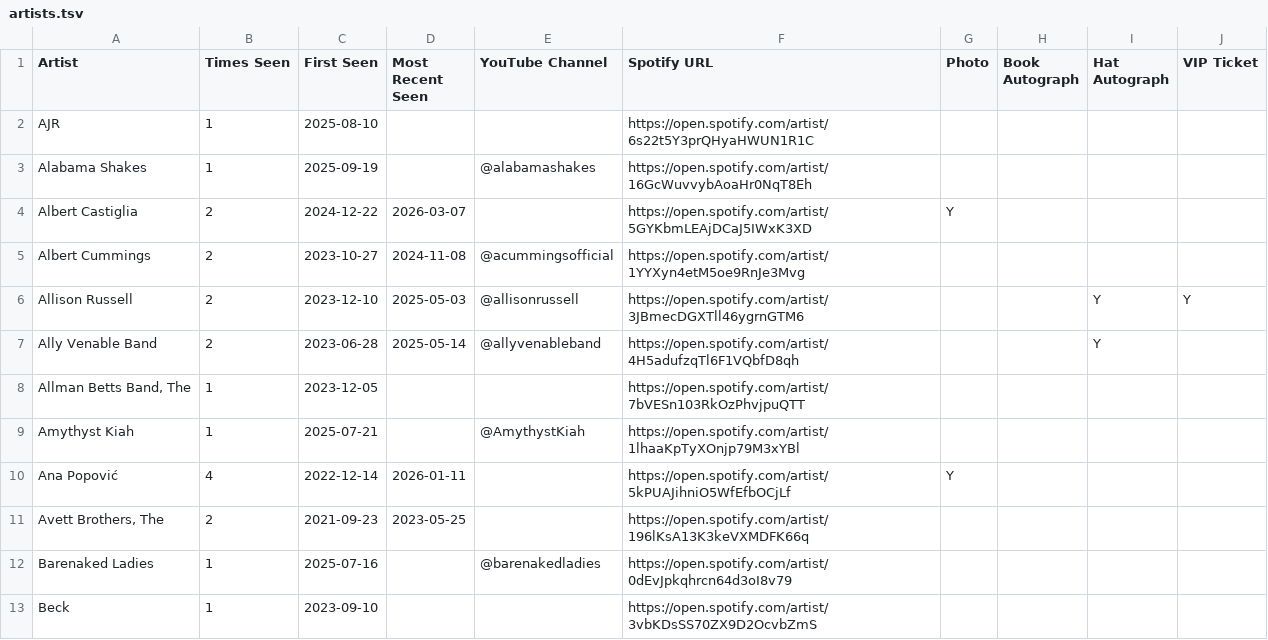
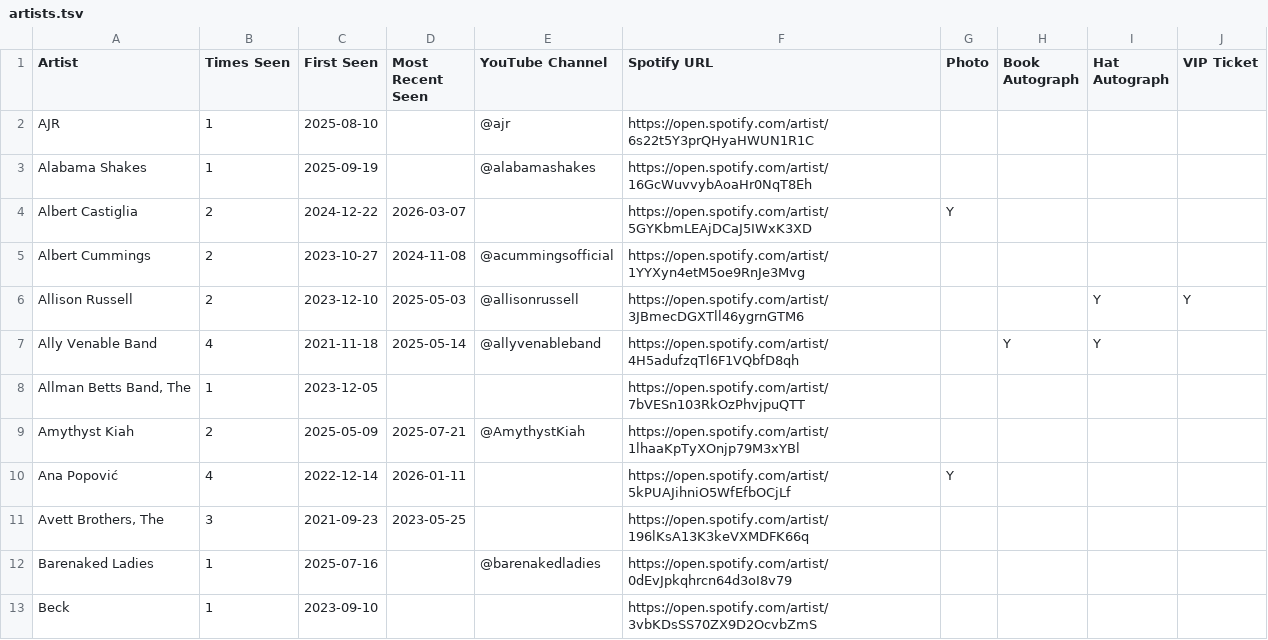
Before and after one commit to dan2bit/songs-for-my-funeral, a TSV file: live-shows/artists.tsv, drawn as a sheet; only a part is shown; the diff covers the shown part only.

```diff
--- a/live-shows/artists.tsv
+++ b/live-shows/artists.tsv
@@ -1,3 +1,3 @@
 Artist	Times Seen	First Seen	Most Recent Seen	YouTube Channel	Spotify URL	Photo	Book Autograph	Hat Autograph	VIP Ticket
-AJR	1	2025-08-10			https://open.spotify.com/artist/6s22t5Y3prQHyaHWUN1R1C				
+AJR	1	2025-08-10		@ajr	https://open.spotify.com/artist/6s22t5Y3prQHyaHWUN1R1C				
 Alabama Shakes	1	2025-09-19		@alabamashakes	https://open.spotify.com/artist/16GcWuvvybAoaHr0NqT8Eh				
@@ -6,7 +6,7 @@ Albert Cummings	2	2023-10-27	2024-11-08	@acummingsofficial	https://open.spotify.
 Allison Russell	2	2023-12-10	2025-05-03	@allisonrussell	https://open.spotify.com/artist/3JBmecDGXTll46ygrnGTM6			Y	Y
-Ally Venable Band	2	2023-06-28	2025-05-14	@allyvenableband	https://open.spotify.com/artist/4H5adufzqTl6F1VQbfD8qh			Y	
+Ally Venable Band	4	2021-11-18	2025-05-14	@allyvenableband	https://open.spotify.com/artist/4H5adufzqTl6F1VQbfD8qh		Y	Y	
 Allman Betts Band, The	1	2023-12-05			https://open.spotify.com/artist/7bVESn103RkOzPhvjpuQTT				
-Amythyst Kiah	1	2025-07-21		@AmythystKiah	https://open.spotify.com/artist/1lhaaKpTyXOnjp79M3xYBl				
+Amythyst Kiah	2	2025-05-09	2025-07-21	@AmythystKiah	https://open.spotify.com/artist/1lhaaKpTyXOnjp79M3xYBl				
 Ana Popović	4	2022-12-14	2026-01-11		https://open.spotify.com/artist/5kPUAJihniO5WfEfbOCjLf	Y			
-Avett Brothers, The	2	2021-09-23	2023-05-25		https://open.spotify.com/artist/196lKsA13K3keVXMDFK66q				
+Avett Brothers, The	3	2021-09-23	2023-05-25		https://open.spotify.com/artist/196lKsA13K3keVXMDFK66q				
 Barenaked Ladies	1	2025-07-16		@barenakedladies	https://open.spotify.com/artist/0dEvJpkqhrcn64d3oI8v79				
```
Also changed, not shown: 2 added rows and 34 edited cells elsewhere in this file.
